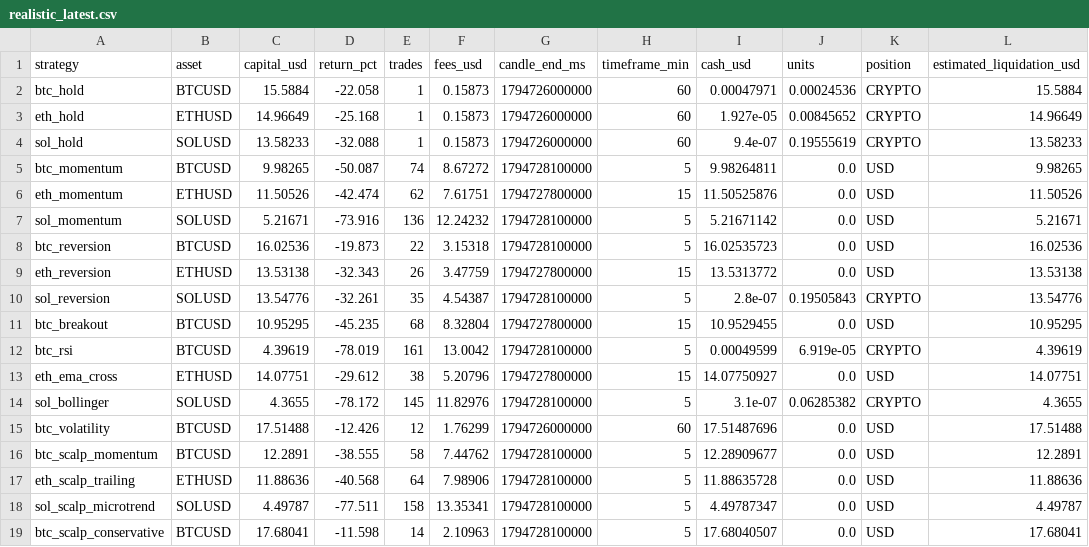
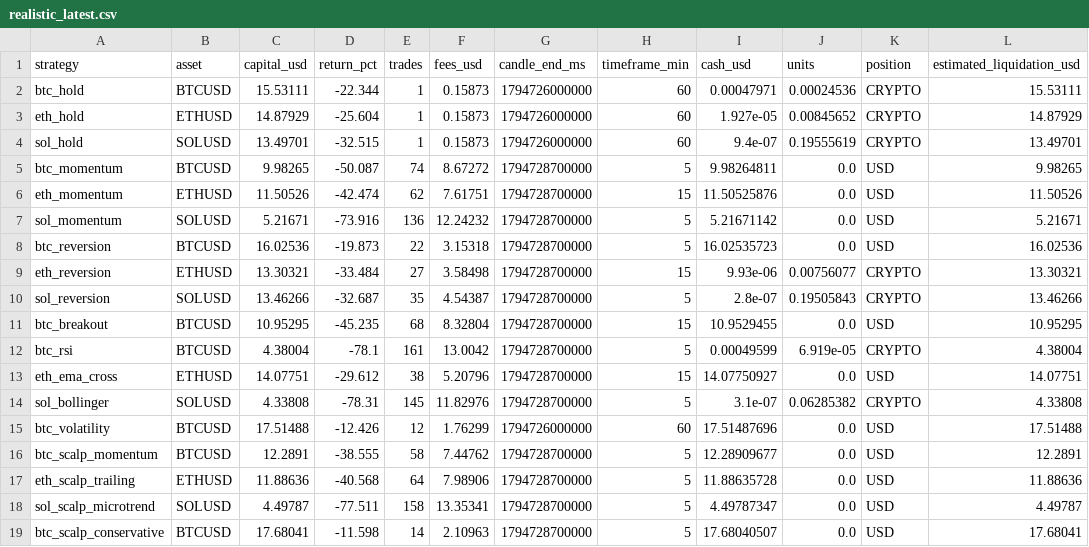
Before and after one commit to SeikoChillBot/AI-Trading, a CSV file: reports/realistic_latest.csv, drawn as a sheet.

```diff
--- a/reports/realistic_latest.csv
+++ b/reports/realistic_latest.csv
@@ -1,19 +1,19 @@
 strategy,asset,capital_usd,return_pct,trades,fees_usd,candle_end_ms,timeframe_min,cash_usd,units,position,estimated_liquidation_usd
-btc_hold,BTCUSD,15.5884,-22.058,1,0.15873,1794726000000,60,0.00047971,0.00024536,CRYPTO,15.5884
-eth_hold,ETHUSD,14.96649,-25.168,1,0.15873,1794726000000,60,1.927e-05,0.00845652,CRYPTO,14.96649
-sol_hold,SOLUSD,13.58233,-32.088,1,0.15873,1794726000000,60,9.4e-07,0.19555619,CRYPTO,13.58233
-btc_momentum,BTCUSD,9.98265,-50.087,74,8.67272,1794728100000,5,9.98264811,0.0,USD,9.98265
-eth_momentum,ETHUSD,11.50526,-42.474,62,7.61751,1794727800000,15,11.50525876,0.0,USD,11.50526
-sol_momentum,SOLUSD,5.21671,-73.916,136,12.24232,1794728100000,5,5.21671142,0.0,USD,5.21671
-btc_reversion,BTCUSD,16.02536,-19.873,22,3.15318,1794728100000,5,16.02535723,0.0,USD,16.02536
-eth_reversion,ETHUSD,13.53138,-32.343,26,3.47759,1794727800000,15,13.5313772,0.0,USD,13.53138
-sol_reversion,SOLUSD,13.54776,-32.261,35,4.54387,1794728100000,5,2.8e-07,0.19505843,CRYPTO,13.54776
-btc_breakout,BTCUSD,10.95295,-45.235,68,8.32804,1794727800000,15,10.9529455,0.0,USD,10.95295
-btc_rsi,BTCUSD,4.39619,-78.019,161,13.0042,1794728100000,5,0.00049599,6.919e-05,CRYPTO,4.39619
-eth_ema_cross,ETHUSD,14.07751,-29.612,38,5.20796,1794727800000,15,14.07750927,0.0,USD,14.07751
-sol_bollinger,SOLUSD,4.3655,-78.172,145,11.82976,1794728100000,5,3.1e-07,0.06285382,CRYPTO,4.3655
+btc_hold,BTCUSD,15.53111,-22.344,1,0.15873,1794726000000,60,0.00047971,0.00024536,CRYPTO,15.53111
+eth_hold,ETHUSD,14.87929,-25.604,1,0.15873,1794726000000,60,1.927e-05,0.00845652,CRYPTO,14.87929
+sol_hold,SOLUSD,13.49701,-32.515,1,0.15873,1794726000000,60,9.4e-07,0.19555619,CRYPTO,13.49701
+btc_momentum,BTCUSD,9.98265,-50.087,74,8.67272,1794728700000,5,9.98264811,0.0,USD,9.98265
+eth_momentum,ETHUSD,11.50526,-42.474,62,7.61751,1794728700000,15,11.50525876,0.0,USD,11.50526
+sol_momentum,SOLUSD,5.21671,-73.916,136,12.24232,1794728700000,5,5.21671142,0.0,USD,5.21671
+btc_reversion,BTCUSD,16.02536,-19.873,22,3.15318,1794728700000,5,16.02535723,0.0,USD,16.02536
+eth_reversion,ETHUSD,13.30321,-33.484,27,3.58498,1794728700000,15,9.93e-06,0.00756077,CRYPTO,13.30321
+sol_reversion,SOLUSD,13.46266,-32.687,35,4.54387,1794728700000,5,2.8e-07,0.19505843,CRYPTO,13.46266
+btc_breakout,BTCUSD,10.95295,-45.235,68,8.32804,1794728700000,15,10.9529455,0.0,USD,10.95295
+btc_rsi,BTCUSD,4.38004,-78.1,161,13.0042,1794728700000,5,0.00049599,6.919e-05,CRYPTO,4.38004
+eth_ema_cross,ETHUSD,14.07751,-29.612,38,5.20796,1794728700000,15,14.07750927,0.0,USD,14.07751
+sol_bollinger,SOLUSD,4.33808,-78.31,145,11.82976,1794728700000,5,3.1e-07,0.06285382,CRYPTO,4.33808
 btc_volatility,BTCUSD,17.51488,-12.426,12,1.76299,1794726000000,60,17.51487696,0.0,USD,17.51488
-btc_scalp_momentum,BTCUSD,12.2891,-38.555,58,7.44762,1794728100000,5,12.28909677,0.0,USD,12.2891
-eth_scalp_trailing,ETHUSD,11.88636,-40.568,64,7.98906,1794728100000,5,11.88635728,0.0,USD,11.88636
-sol_scalp_microtrend,SOLUSD,4.49787,-77.511,158,13.35341,1794728100000,5,4.49787347,0.0,USD,4.49787
-btc_scalp_conservative,BTCUSD,17.68041,-11.598,14,2.10963,1794728100000,5,17.68040507,0.0,USD,17.68041
+btc_scalp_momentum,BTCUSD,12.2891,-38.555,58,7.44762,1794728700000,5,12.28909677,0.0,USD,12.2891
+eth_scalp_trailing,ETHUSD,11.88636,-40.568,64,7.98906,1794728700000,5,11.88635728,0.0,USD,11.88636
+sol_scalp_microtrend,SOLUSD,4.49787,-77.511,158,13.35341,1794728700000,5,4.49787347,0.0,USD,4.49787
+btc_scalp_conservative,BTCUSD,17.68041,-11.598,14,2.10963,1794728700000,5,17.68040507,0.0,USD,17.68041
```
Also changed, not shown: reports/latest.csv, reports/realistic_orders.csv, 15 other files.
